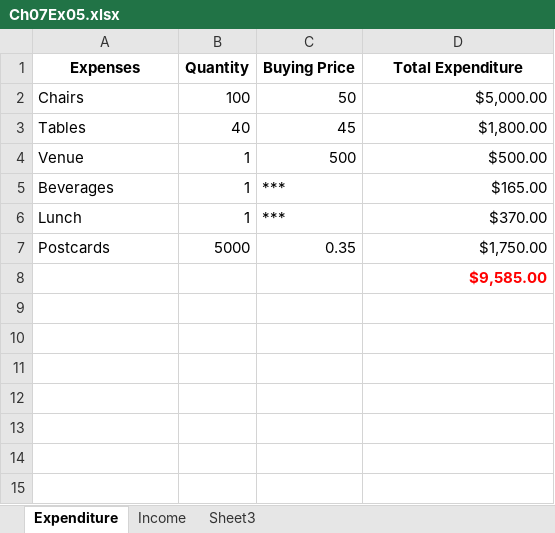
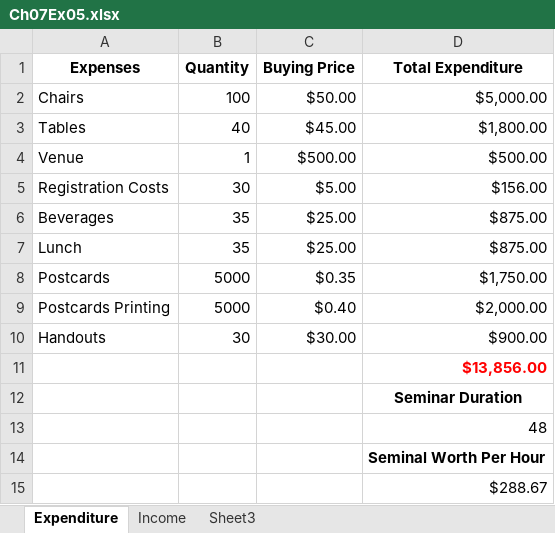
Before and after one commit to otboss/Project-Management-Individual-Work-Year-4-Semester-1, an Excel workbook: Ch07Ex05/Ch07Ex05.xlsx, sheet Expenditure, drawn as a sheet; values as stored, in another font and other column widths than the file's, no borders; removed rows and columns are numbered as before the commit, all else as after; the diff names each change by its address in the sheet, - before the commit and + after, or states it on an @@ line.

```diff
--- a/Ch07Ex05/Ch07Ex05.xlsx (sheet Expenditure)
+++ b/Ch07Ex05/Ch07Ex05.xlsx (sheet Expenditure)
-C2 (Buying Price): 50
+C2 (Buying Price): $50.00
-C3 (Buying Price): 45
+C3 (Buying Price): $45.00
-C4 (Buying Price): 500
+C4 (Buying Price): $500.00
-row 5: Beverages | 1 | *** | $165.00
-row 6: Lunch | 1 | *** | $370.00
+row 5: Registration Costs | 30 | $5.00 | $156.00
+row 6: Beverages | 35 | $25.00 | $875.00
+row 7: Lunch | 35 | $25.00 | $875.00
-C8 (Buying Price): 0.35
+C8 (Buying Price): $0.35
+row 9: Postcards Printing | 5000 | $0.40 | $2,000.00
+row 10: Handouts | 30 | $30.00 | $900.00
-D11 (Total Expenditure): $9,585.00
+D11 (Total Expenditure): $13,856.00
+row 12:  |  |  | Seminar Duration
+row 13:  |  |  | 48
+row 14:  |  |  | Seminal Worth Per Hour
+row 15:  |  |  | $288.67
```
Also changed, not shown: sheet Income, formulas that keep their value, 2 other files.
